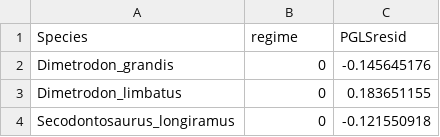
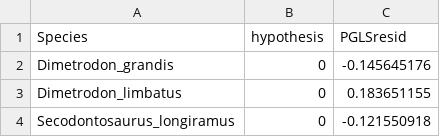
Before and after one commit to savannaholroyd/EarBoneAllometry, a CSV file: data/DataSynOUR_sub.csv, drawn as a sheet; only a part is shown.

Commit message:
Update DataSynOUR_sub.csv

```diff
--- a/data/DataSynOUR_sub.csv
+++ b/data/DataSynOUR_sub.csv
@@ -1,2 +1,2 @@
-Species,regime,PGLSresid
+Species,hypothesis,PGLSresid
 Dimetrodon_grandis,0,-0.145645176
```
